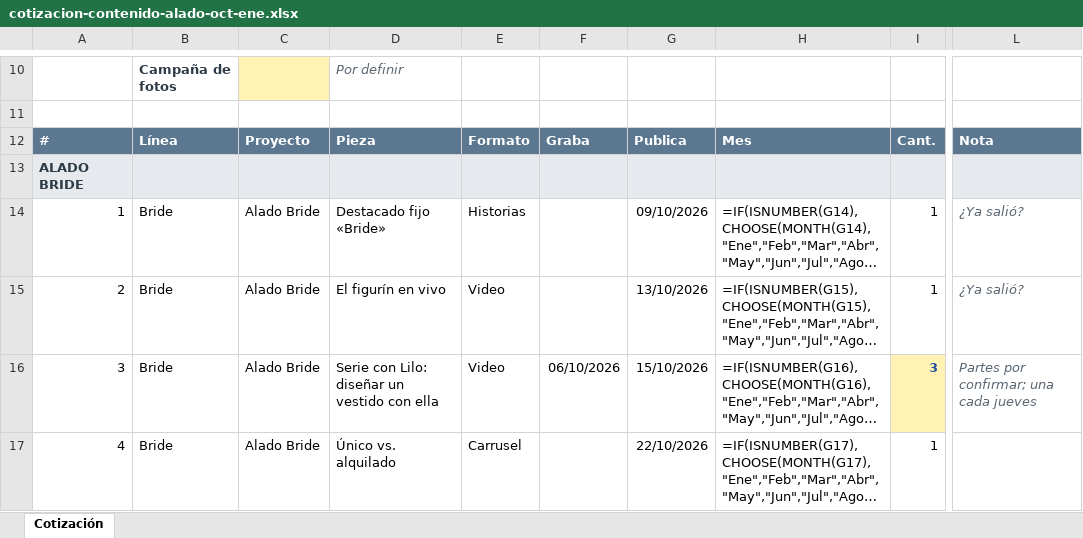
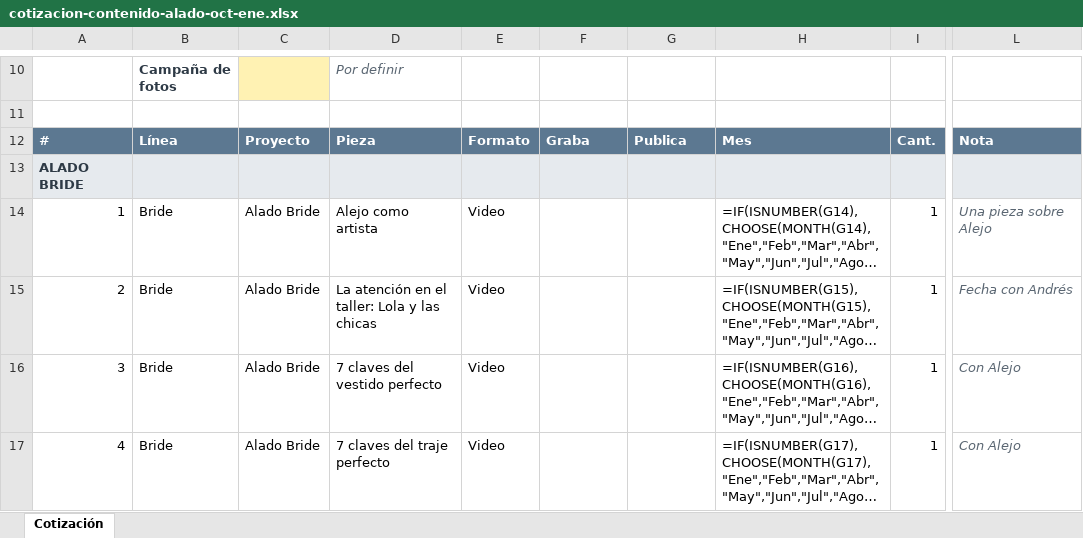
Before and after one commit to otrasaramas/Alado, an Excel workbook: docs/sesion-2026-10-02/cotizacion-contenido-alado-oct-ene.xlsx, sheet Cotización, drawn as a sheet; only a part is shown, gaps mark what is left out; long unchanged cells end in …; values as stored, in another font and other column widths than the file's, no borders; formulas without a stored value are shown as written; the diff covers the shown part only; the diff names each change by its address in the sheet, - before the commit and + after, or states it on an @@ line.

```diff
--- a/docs/sesion-2026-10-02/cotizacion-contenido-alado-oct-ene.xlsx (sheet Cotización)
+++ b/docs/sesion-2026-10-02/cotizacion-contenido-alado-oct-ene.xlsx (sheet Cotización)
-D14: Destacado fijo «Bride»
+D14: Alejo como artista
-E14: Historias
+E14: Video
-G14: 09/10/2026
+G14: (empty)
-L14: ¿Ya salió?
+L14: Una pieza sobre Alejo
-D15: El figurín en vivo
+D15: La atención en el taller: Lola y las chicas
-G15: 13/10/2026
+G15: (empty)
-L15: ¿Ya salió?
+L15: Fecha con Andrés
-D16: Serie con Lilo: diseñar un vestido con ella
+D16: 7 claves del vestido perfecto
-F16: 06/10/2026
+F16: (empty)
-G16: 15/10/2026
+G16: (empty)
-I16: 3
+I16: 1
@@ I16 fill: #FFF2B3 → none, bold: on → off, text colour: #1F4E99 → black @@
-L16: Partes por confirmar; una cada jueves
+L16: Con Alejo
-D17: Único vs. alquilado
+D17: 7 claves del traje perfecto
-E17: Carrusel
+E17: Video
-G17: 22/10/2026
+G17: (empty)
-L17: (empty)
+L17: Con Alejo
```
Also changed, not shown: 16 removed rows, 66 edited cells, cell formats and row numbers in column A elsewhere in this sheet, 5 other files.
